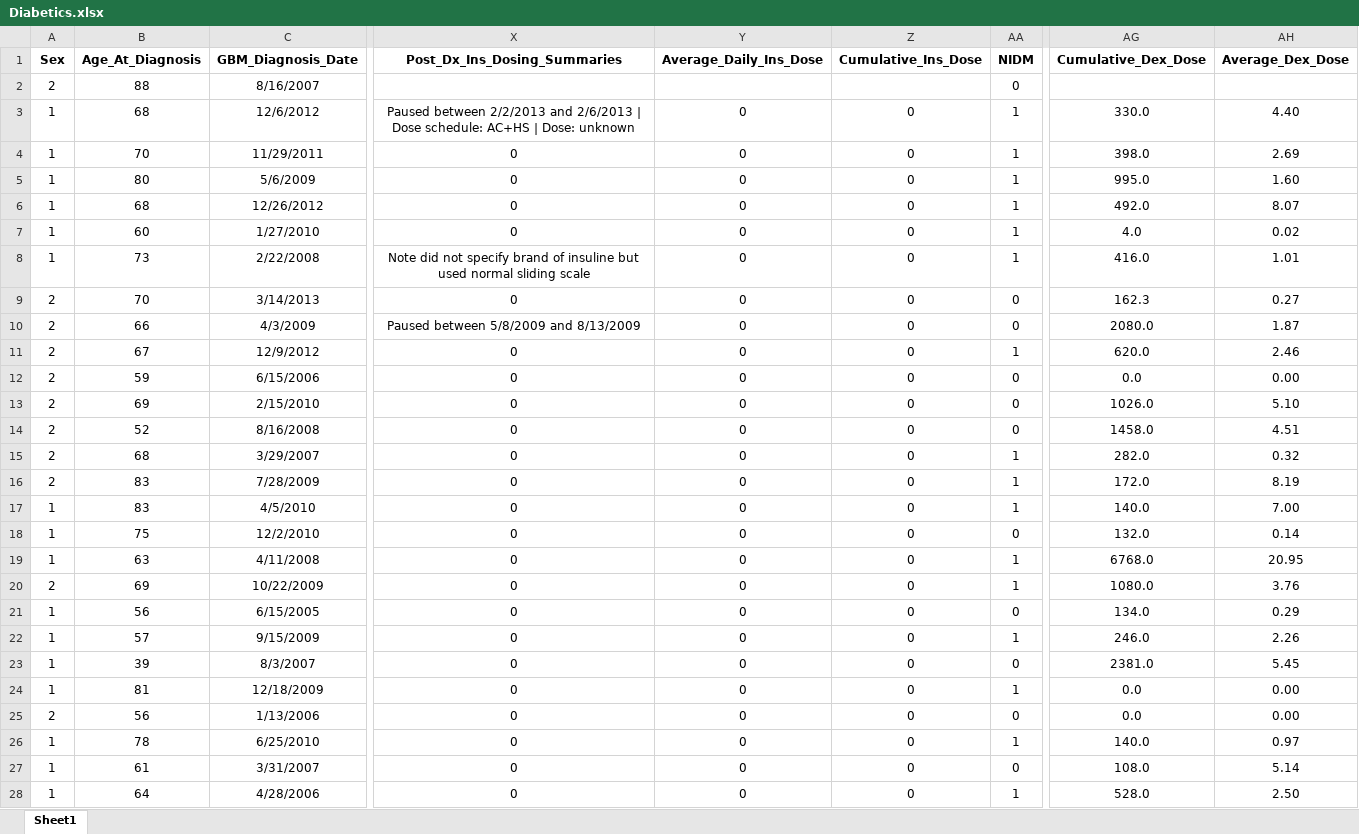
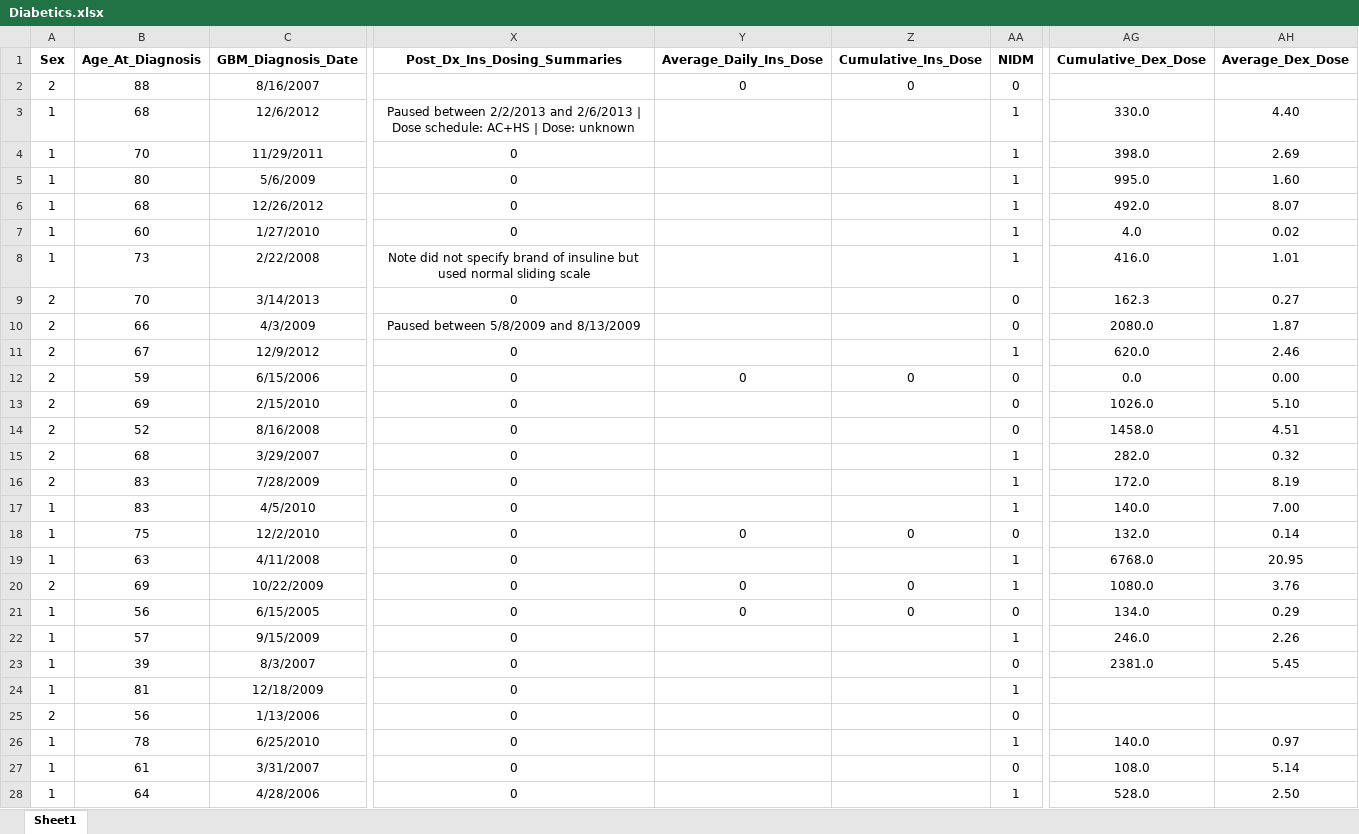
Before and after one commit to roberthedwardsIV/GBM-Diabetes-Analysis-Figures-Tables, an Excel workbook: Data/Diabetics.xlsx, sheet Sheet1, drawn as a sheet; only a part is shown, gaps mark what is left out; values as stored, in another font and other column widths than the file's, no borders; the diff covers the shown part only; the diff names each change by its address in the sheet, - before the commit and + after, or states it on an @@ line.

Commit message:
Correct missing values in the analysis workbooks
Clear unavailable insulin doses for 56 documented users and record zero doses for the verified nonuser whose dose cells were blank. Clear unknown dexamethasone doses for three treated patients and invalid baseline KPS zeros for 16 patients. Store 48 empty complication entries as blank cells.

```diff
--- a/Data/Diabetics.xlsx (sheet Sheet1)
+++ b/Data/Diabetics.xlsx (sheet Sheet1)
-Y2 (Average_Daily_Ins_Dose): (empty)
+Y2 (Average_Daily_Ins_Dose): 0
-Z2 (Cumulative_Ins_Dose): (empty)
+Z2 (Cumulative_Ins_Dose): 0
-Y3:Y11 (Average_Daily_Ins_Dose): 0
+Y3:Y11 (Average_Daily_Ins_Dose): (empty)
-Z3:Z11 (Cumulative_Ins_Dose): 0
+Z3:Z11 (Cumulative_Ins_Dose): (empty)
-Y13:Y17 (Average_Daily_Ins_Dose): 0
+Y13:Y17 (Average_Daily_Ins_Dose): (empty)
-Z13:Z17 (Cumulative_Ins_Dose): 0
+Z13:Z17 (Cumulative_Ins_Dose): (empty)
-Y19 (Average_Daily_Ins_Dose): 0
+Y19 (Average_Daily_Ins_Dose): (empty)
-Z19 (Cumulative_Ins_Dose): 0
+Z19 (Cumulative_Ins_Dose): (empty)
-Y22:Y28 (Average_Daily_Ins_Dose): 0
+Y22:Y28 (Average_Daily_Ins_Dose): (empty)
-Z22:Z28 (Cumulative_Ins_Dose): 0
+Z22:Z28 (Cumulative_Ins_Dose): (empty)
-AG24:AG25 (Cumulative_Dex_Dose): 0.0
+AG24:AG25 (Cumulative_Dex_Dose): (empty)
-AH24:AH25 (Average_Dex_Dose): 0.00
+AH24:AH25 (Average_Dex_Dose): (empty)
```
Also changed, not shown: 71 edited cells elsewhere in this sheet, Data/Non-diabetics.xlsx.
